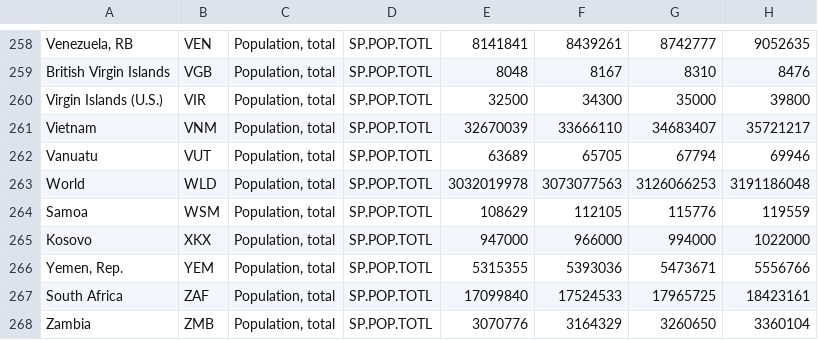
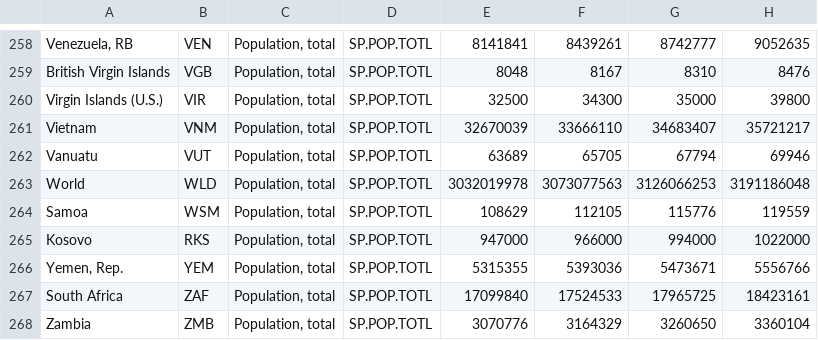
Before and after one commit to DrStriky/Corona, a CSV file: data/Worldbank/Population/API_SP.POP.TOTL_DS2_en_csv_v2_821007.csv, drawn as a sheet; only a part is shown, gaps mark what is left out; the diff names each change by its address in the sheet, - before the commit and + after, or states it on an @@ line.

```diff
--- a/data/Worldbank/Population/API_SP.POP.TOTL_DS2_en_csv_v2_821007.csv
+++ b/data/Worldbank/Population/API_SP.POP.TOTL_DS2_en_csv_v2_821007.csv
-B265: XKX
+B265: RKS
```
Also changed, not shown: 3 other files.
